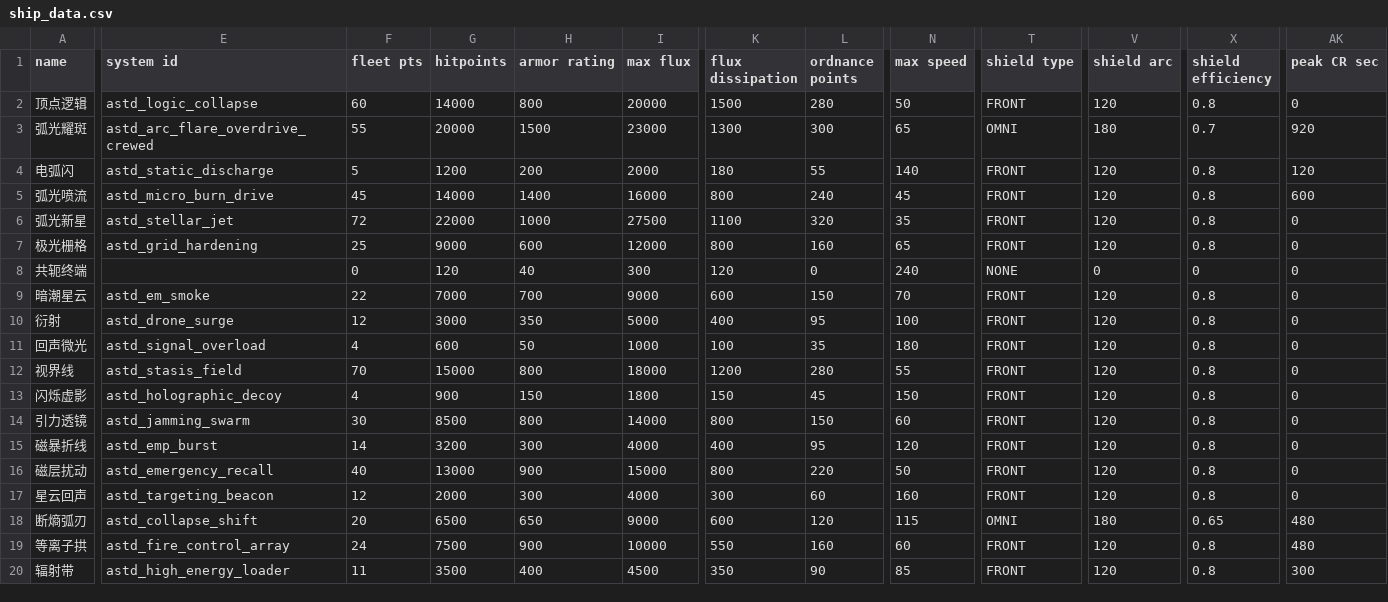
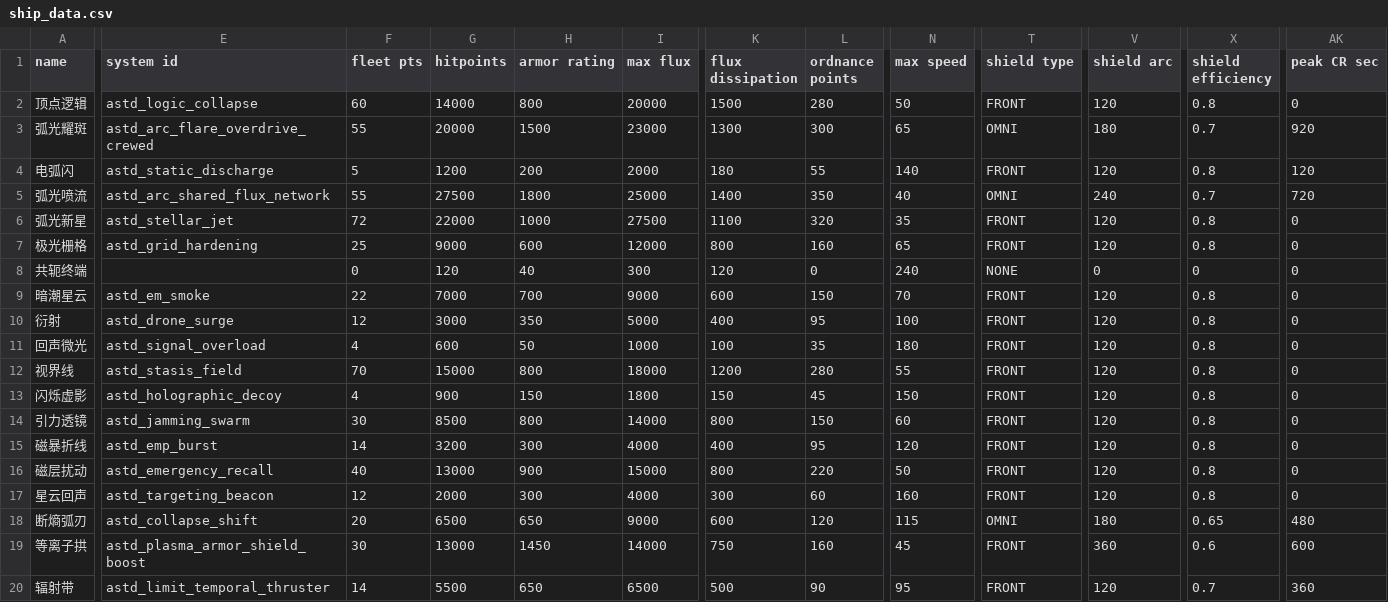
Before and after one commit to KasumiNova/AsteriaDirectorate, a CSV file: contents/data/hulls/ship_data.csv, drawn as a sheet; only a part is shown, gaps mark what is left out; the diff names each change by its address in the sheet, - before the commit and + after, or states it on an @@ line.

```diff
--- a/contents/data/hulls/ship_data.csv
+++ b/contents/data/hulls/ship_data.csv
-E5 (system id): astd_micro_burn_drive
+E5 (system id): astd_arc_shared_flux_network
-F5 (fleet pts): 45
+F5 (fleet pts): 55
-G5 (hitpoints): 14000
+G5 (hitpoints): 27500
-H5 (armor rating): 1400
+H5 (armor rating): 1800
-I5 (max flux): 16000
+I5 (max flux): 25000
-K5 (flux dissipation): 800
+K5 (flux dissipation): 1400
-L5 (ordnance points): 240
+L5 (ordnance points): 350
-N5 (max speed): 45
+N5 (max speed): 40
-T5 (shield type): FRONT
+T5 (shield type): OMNI
-V5 (shield arc): 120
+V5 (shield arc): 240
-X5 (shield efficiency): 0.8
+X5 (shield efficiency): 0.7
-AK5 (peak CR sec): 600
+AK5 (peak CR sec): 720
-E19 (system id): astd_fire_control_array
+E19 (system id): astd_plasma_armor_shield_boost
-F19 (fleet pts): 24
+F19 (fleet pts): 30
-G19 (hitpoints): 7500
+G19 (hitpoints): 13000
-H19 (armor rating): 900
+H19 (armor rating): 1450
-I19 (max flux): 10000
+I19 (max flux): 14000
-K19 (flux dissipation): 550
+K19 (flux dissipation): 750
-N19 (max speed): 60
+N19 (max speed): 45
-V19 (shield arc): 120
+V19 (shield arc): 360
-X19 (shield efficiency): 0.8
+X19 (shield efficiency): 0.6
-AK19 (peak CR sec): 480
+AK19 (peak CR sec): 600
-E20 (system id): astd_high_energy_loader
+E20 (system id): astd_limit_temporal_thruster
-F20 (fleet pts): 11
+F20 (fleet pts): 14
-G20 (hitpoints): 3500
+G20 (hitpoints): 5500
-H20 (armor rating): 400
+H20 (armor rating): 650
-I20 (max flux): 4500
+I20 (max flux): 6500
-K20 (flux dissipation): 350
+K20 (flux dissipation): 500
-N20 (max speed): 85
+N20 (max speed): 95
-X20 (shield efficiency): 0.8
+X20 (shield efficiency): 0.7
-AK20 (peak CR sec): 300
+AK20 (peak CR sec): 360
```
Also changed, not shown: contents/data/hullmods/hull_mods.csv, contents/data/shipsystems/ship_systems.csv, 52 other files.
